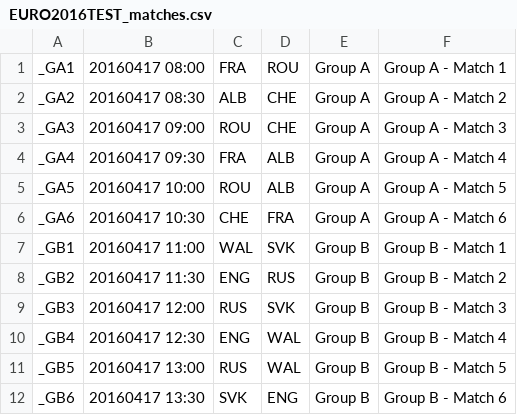
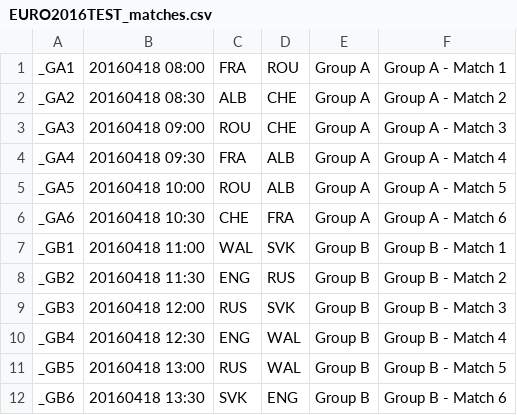
Before and after one commit to lazygalaxy/sport-meteorjs, a CSV file: private/EURO2016TEST_matches.csv, drawn as a sheet.

```diff
--- a/private/EURO2016TEST_matches.csv
+++ b/private/EURO2016TEST_matches.csv
@@ -1,12 +1,12 @@
-_GA1;20160417 08:00;FRA;ROU;Group A;Group A - Match 1
-_GA2;20160417 08:30;ALB;CHE;Group A;Group A - Match 2
-_GA3;20160417 09:00;ROU;CHE;Group A;Group A - Match 3
-_GA4;20160417 09:30;FRA;ALB;Group A;Group A - Match 4
-_GA5;20160417 10:00;ROU;ALB;Group A;Group A - Match 5
-_GA6;20160417 10:30;CHE;FRA;Group A;Group A - Match 6
-_GB1;20160417 11:00;WAL;SVK;Group B;Group B - Match 1
-_GB2;20160417 11:30;ENG;RUS;Group B;Group B - Match 2
-_GB3;20160417 12:00;RUS;SVK;Group B;Group B - Match 3
-_GB4;20160417 12:30;ENG;WAL;Group B;Group B - Match 4
-_GB5;20160417 13:00;RUS;WAL;Group B;Group B - Match 5
-_GB6;20160417 13:30;SVK;ENG;Group B;Group B - Match 6
+_GA1;20160418 08:00;FRA;ROU;Group A;Group A - Match 1
+_GA2;20160418 08:30;ALB;CHE;Group A;Group A - Match 2
+_GA3;20160418 09:00;ROU;CHE;Group A;Group A - Match 3
+_GA4;20160418 09:30;FRA;ALB;Group A;Group A - Match 4
+_GA5;20160418 10:00;ROU;ALB;Group A;Group A - Match 5
+_GA6;20160418 10:30;CHE;FRA;Group A;Group A - Match 6
+_GB1;20160418 11:00;WAL;SVK;Group B;Group B - Match 1
+_GB2;20160418 11:30;ENG;RUS;Group B;Group B - Match 2
+_GB3;20160418 12:00;RUS;SVK;Group B;Group B - Match 3
+_GB4;20160418 12:30;ENG;WAL;Group B;Group B - Match 4
+_GB5;20160418 13:00;RUS;WAL;Group B;Group B - Match 5
+_GB6;20160418 13:30;SVK;ENG;Group B;Group B - Match 6
```
Also changed, not shown: private/EURO2016TEST_questions.csv, 5 other files.
